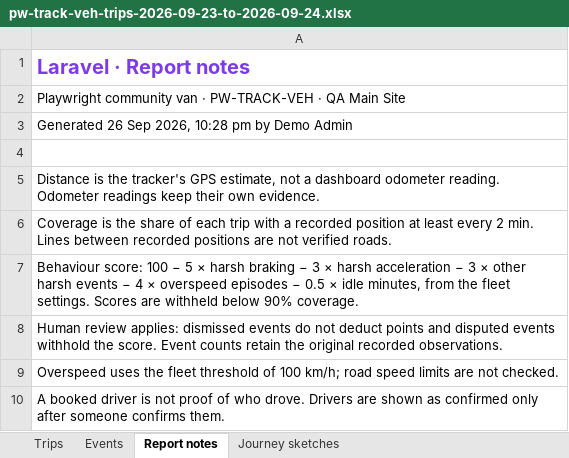
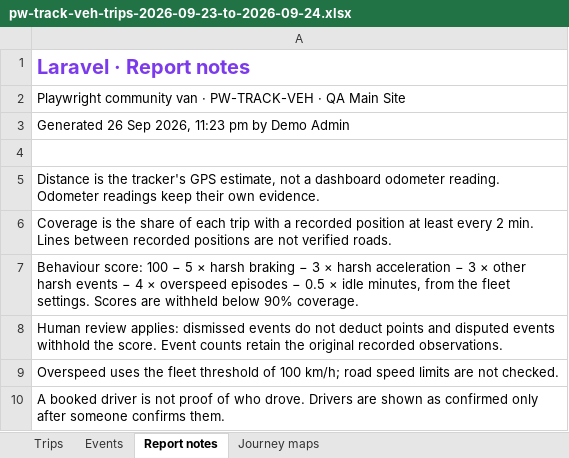
Before and after one commit to Rory357/oblivionfindings, an Excel workbook: docs/fleet-assets-audit/evidence/PKG-02B/implementation/final-audit-20260926/pw-track-veh-trips-2026-09-23-to-2026-09-24.xlsx, sheet Report notes, drawn as a sheet; values as stored, in another font and other column widths than the file's, no borders; the diff names each change by its address in the sheet, - before the commit and + after, or states it on an @@ line.

Commit message:
feat(fleet): render local OSM street maps in trip reports and complete audit evidence

```diff
--- a/docs/fleet-assets-audit/evidence/PKG-02B/implementation/final-audit-20260926/pw-track-veh-trips-2026-09-23-to-2026-09-24.xlsx (sheet Report notes)
+++ b/docs/fleet-assets-audit/evidence/PKG-02B/implementation/final-audit-20260926/pw-track-veh-trips-2026-09-23-to-2026-09-24.xlsx (sheet Report notes)
-sheet tab: Journey sketches
+sheet tab: Journey maps
-A3: Generated 26 Sep 2026, 10:28 pm by Demo Admin
+A3: Generated 26 Sep 2026, 11:23 pm by Demo Admin
```
Also changed, not shown: sheet Journey maps, charts or pictures, 47 other files.
